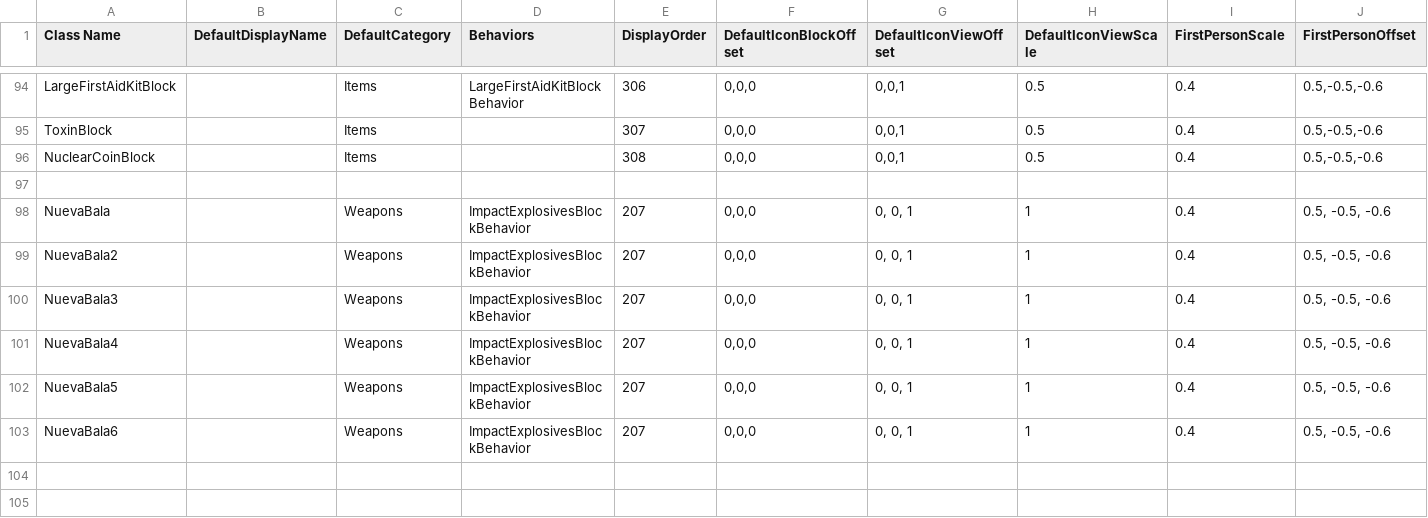
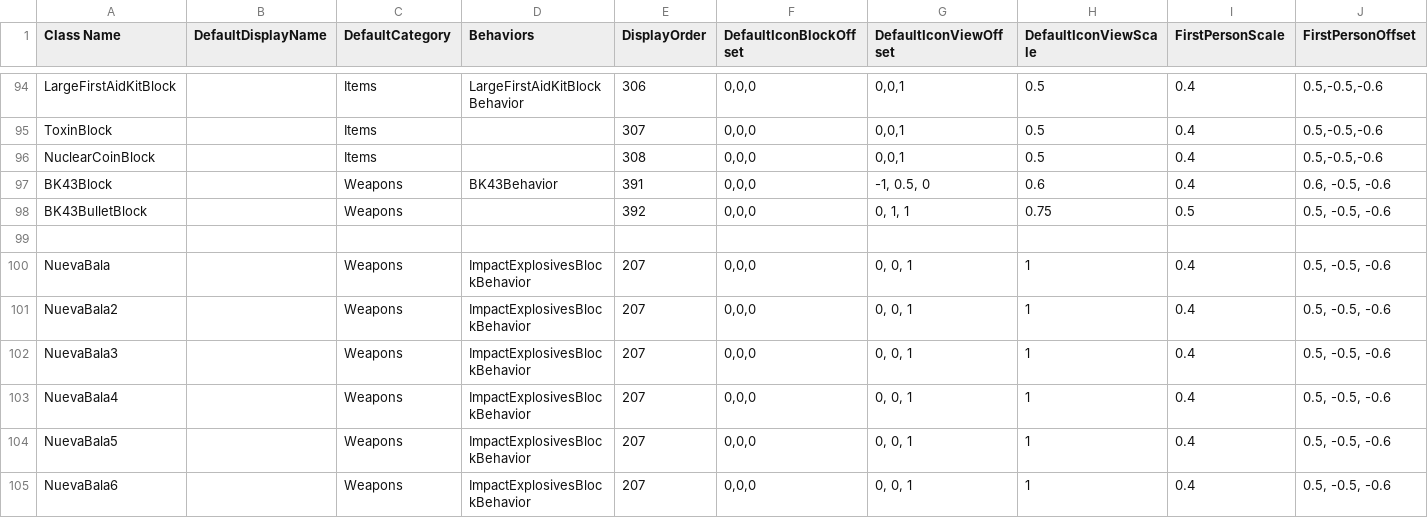
Before and after one commit to Samuelsan03/Shitty-Creatures-From-Survivalcraft-2, a CSV file: Shitty Tools.csv, drawn as a sheet; only a part is shown, gaps mark what is left out; rows hold the shown columns only; the diff names each change by its address in the sheet, - before the commit and + after, or states it on an @@ line.

Commit message:
Update Shitty Tools.csv

```diff
--- a/Shitty Tools.csv
+++ b/Shitty Tools.csv
+row 97: BK43Block |  | Weapons | BK43Behavior | 391 | 0,0,0 | -1, 0.5, 0 | 0.6 | 0.4 | 0.6, -0.5, -0.6
+row 98: BK43BulletBlock |  | Weapons |  | 392 | 0,0,0 | 0, 1, 1 | 0.75 | 0.5 | 0.5, -0.5, -0.6
```
